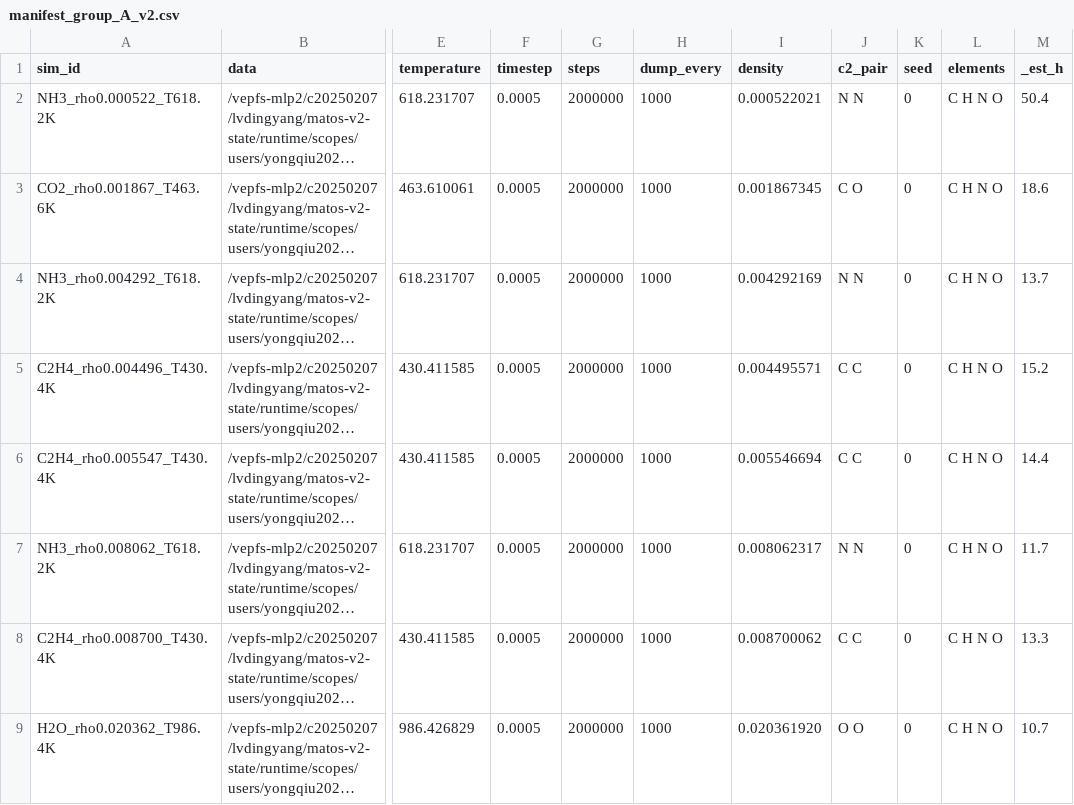
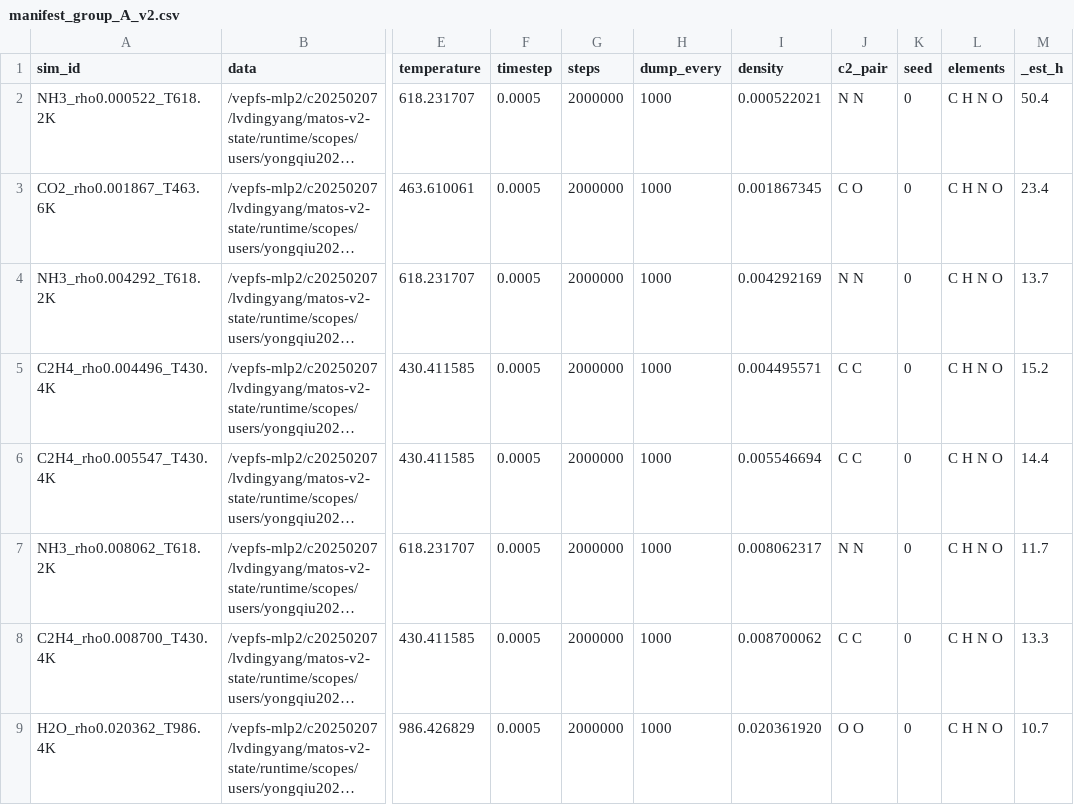
Before and after one commit to Yong-Q/new, a CSV file: cases/complement_30/manifest_group_A_v2.csv, drawn as a sheet; only a part is shown, gaps mark what is left out; long unchanged cells end in …; the diff names each change by its address in the sheet, - before the commit and + after, or states it on an @@ line.

```diff
--- a/cases/complement_30/manifest_group_A_v2.csv
+++ b/cases/complement_30/manifest_group_A_v2.csv
-M3 (_est_h): 18.6
+M3 (_est_h): 23.4
```
Also changed, not shown: cases/complement_30/manifest_group_B_v2.csv, cases/complement_30/manifest_group_C_v2.csv, 2 other files.
